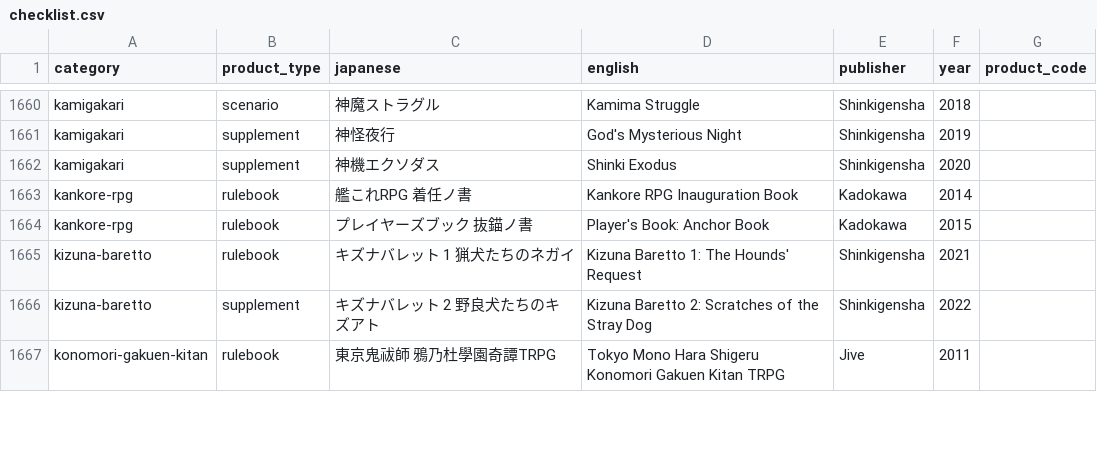
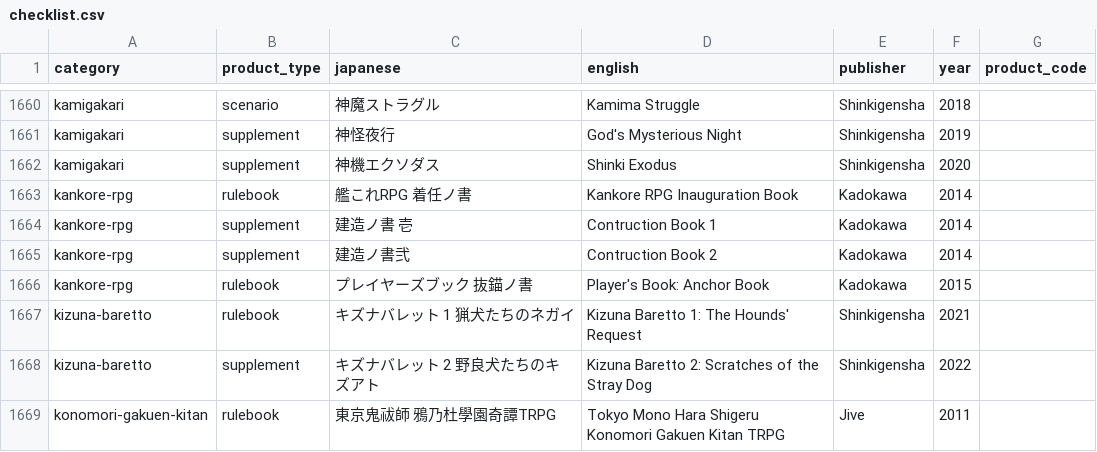
Before and after one commit to weatherspud/japanese-collectors-list, a CSV file: checklist.csv, drawn as a sheet; only a part is shown, gaps mark what is left out.

```diff
--- a/checklist.csv
+++ b/checklist.csv
@@ -1663,2 +1663,4 @@ kamigakari,supplement,神機エクソダス,Shinki Exodus,Shinkigensha,2020,
 kankore-rpg,rulebook,艦これRPG 着任ノ書,Kankore RPG Inauguration Book,Kadokawa,2014,
+kankore-rpg,supplement,建造ノ書 壱,Contruction Book 1,Kadokawa,2014,
+kankore-rpg,supplement,建造ノ書弐,Contruction Book 2,Kadokawa,2014,
 kankore-rpg,rulebook,プレイヤーズブック 抜錨ノ書,Player's Book: Anchor Book,Kadokawa,2015,
```
Also changed, not shown: kankore-rpg/checklist.csv, 4 other files.
